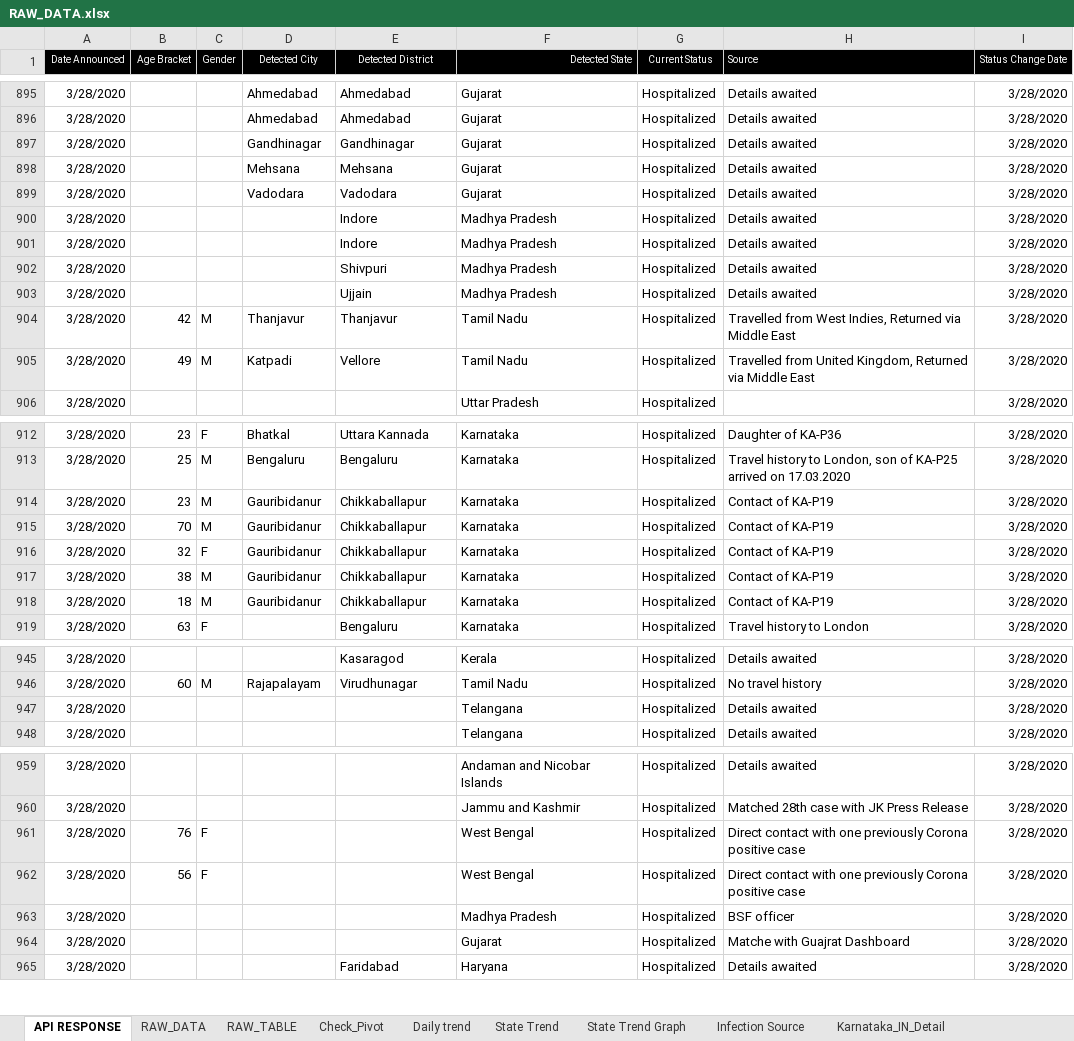
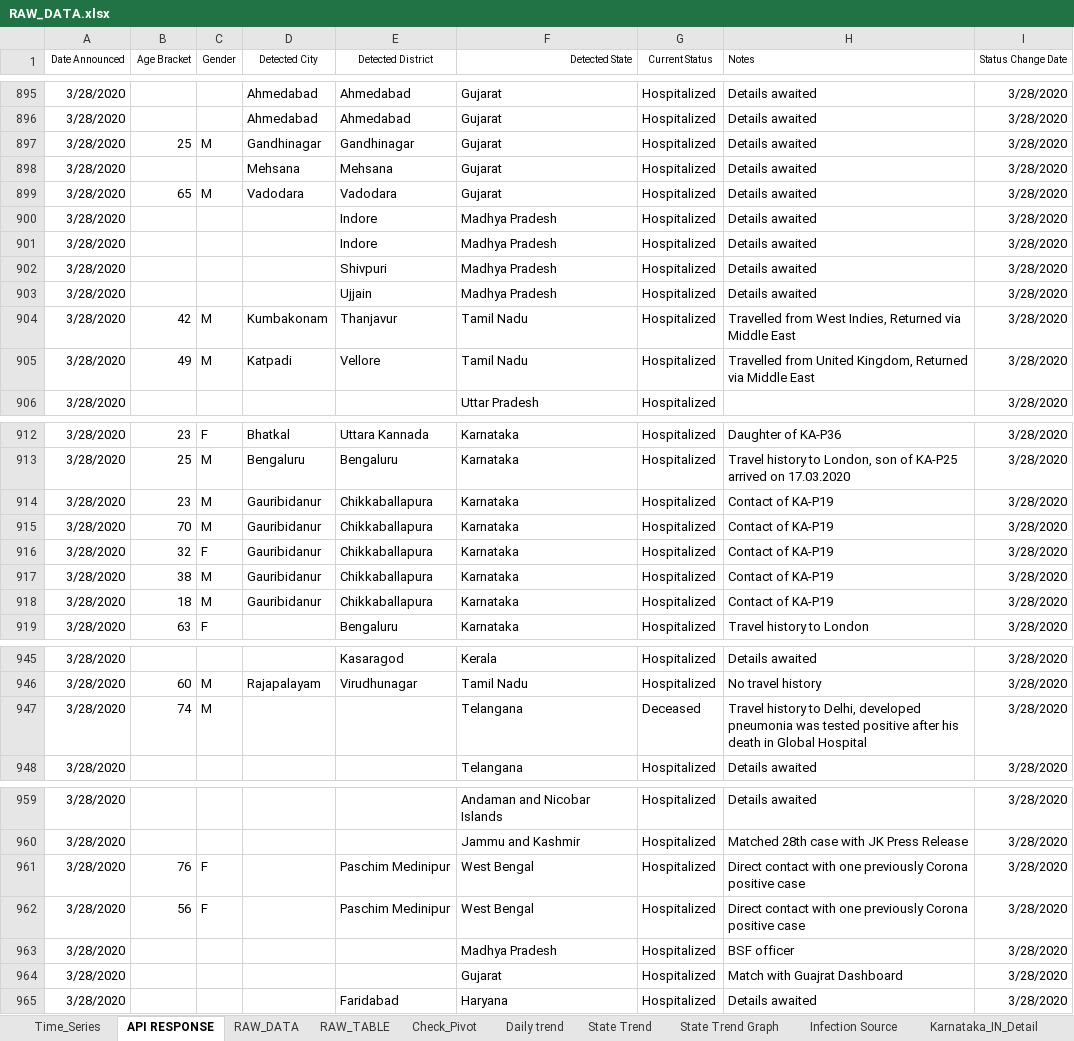
Before and after one commit to bkmalayC/COVID19, an Excel workbook: RAW_DATA.xlsx, sheet API RESPONSE, drawn as a sheet; only a part is shown, gaps mark what is left out; values as stored, in another font and other column widths than the file's, no borders; the diff covers the shown part only; the diff names each change by its address in the sheet, - before the commit and + after, or states it on an @@ line.

```diff
--- a/RAW_DATA.xlsx (sheet API RESPONSE)
+++ b/RAW_DATA.xlsx (sheet API RESPONSE)
+sheet tab: Time_Series
@@ A1:I1 fill: #000000 → none, text colour: #FFFFFF → black @@
-H1: Source
+H1: Notes
-B897 (Age Bracket): (empty)
+B897 (Age Bracket): 25
-C897 (Gender): (empty)
+C897 (Gender): M
-B899 (Age Bracket): (empty)
+B899 (Age Bracket): 65
-C899 (Gender): (empty)
+C899 (Gender): M
-D904 (Detected City): Thanjavur
+D904 (Detected City): Kumbakonam
-E914:E918 (Detected District): Chikkaballapur
+E914:E918 (Detected District): Chikkaballapura
-B947 (Age Bracket): (empty)
+B947 (Age Bracket): 74
-C947 (Gender): (empty)
+C947 (Gender): M
-G947 (Current Status): Hospitalized
+G947 (Current Status): Deceased
-H947 (Notes): Details awaited
+H947 (Notes): Travel history to Delhi, developed pneumonia was tested positive after his death in Global Hospital
-E961:E962 (Detected District): (empty)
+E961:E962 (Detected District): Paschim Medinipur
-H964 (Notes): Matche with Guajrat Dashboard
+H964 (Notes): Match with Guajrat Dashboard
```
Also changed, not shown: 37 added rows, 15 edited cells and cell formats elsewhere in this sheet, sheet RAW_TABLE, sheet RAW_DATA, sheet State Trend, sheet Infection Source, sheet Check_Pivot, sheet Karnataka_IN_Detail, 1 more sheet, charts or pictures, 3 other files.
